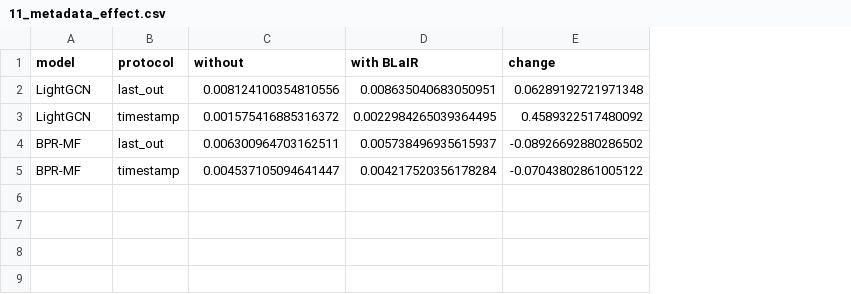
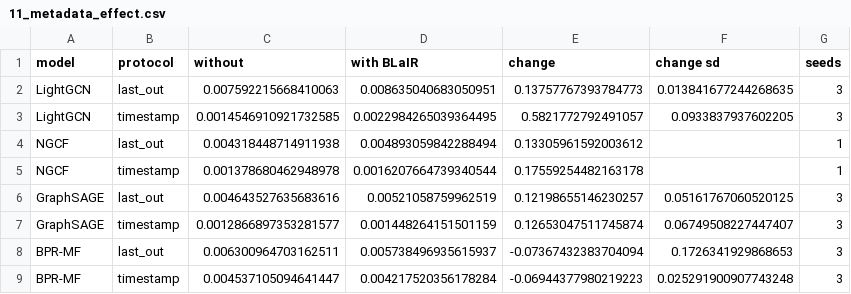
Before and after one commit to ErjonXhani/gnn-recommender-dissertation, a CSV file: results/11_metadata_effect.csv, drawn as a sheet; addresses are those after the commit; the diff names each change by its address in the sheet, - before the commit and + after, or states it on an @@ line.

Commit message:
Complete cold-start experiments and render Chapter 4 tables while writing the report

```diff
--- a/results/11_metadata_effect.csv
+++ b/results/11_metadata_effect.csv
+column F (change sd), rows 2-3: 0.013841677244268635 | 0.0933837937602205; rows 8-9: 0.1726341929868653 | 0.025291900907743248
+column G (seeds), rows 2-3: 3 | 3; rows 8-9: 3 | 3
-C2 (without): 0.008124100354810556
+C2 (without): 0.007592215668410063
-E2 (change): 0.06289192721971348
+E2 (change): 0.13757767393784773
-C3 (without): 0.001575416885316372
+C3 (without): 0.0014546910921732585
-E3 (change): 0.4589322517480092
+E3 (change): 0.5821772792491057
+row 4: NGCF | last_out | 0.004318448714911938 | 0.004893059842288494 | 0.13305961592003612 |  | 1
+row 5: NGCF | timestamp | 0.001378680462948978 | 0.0016207664739340544 | 0.17559254482163178 |  | 1
+row 6: GraphSAGE | last_out | 0.004643527635683616 | 0.00521058759962519 | 0.12198655146230257 | 0.05161767060520125 | 3
+row 7: GraphSAGE | timestamp | 0.0012866897353281577 | 0.001448264151501159 | 0.12653047511745874 | 0.06749508227447407 | 3
-E8 (change): -0.08926692880286502
+E8 (change): -0.07367432383704094
-E9 (change): -0.07043802861005122
+E9 (change): -0.06944377980219223
```
Also changed, not shown: results/11_cold_start.csv, results/11_cold_start_restricted.csv, 32 other files.
